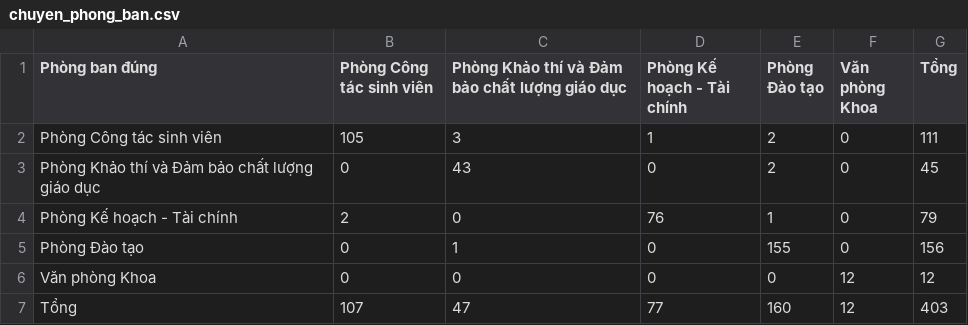
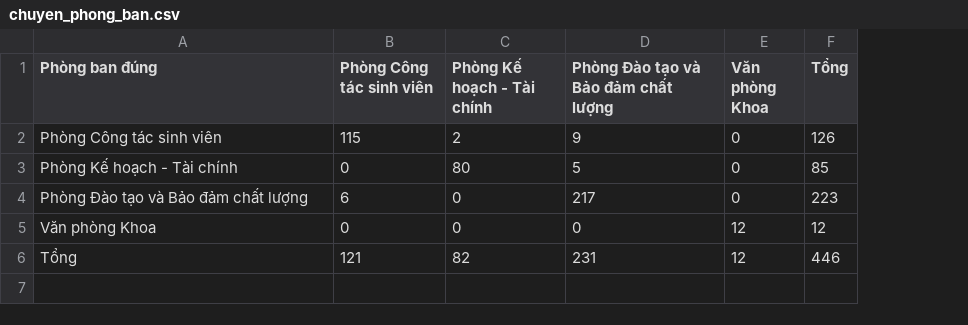
Before and after one commit to nhi2h4ever/NLP-AI-assistant, a CSV file: reports/v1/chuyen_phong_ban.csv, drawn as a sheet; removed rows and columns are numbered as before the commit, all else as after; the diff names each change by its address in the sheet, - before the commit and + after, or states it on an @@ line.

```diff
--- a/reports/v1/chuyen_phong_ban.csv
+++ b/reports/v1/chuyen_phong_ban.csv
-column C, rows 1-2: Phòng Khảo thí và Đảm bảo chất lượng giáo dục | 3; row 4: 0; rows 6-7: 0 | 47
-column E (Phòng Đào tạo), row 2: 2; row 4: 1; rows 6-7: 0 | 160
+column D, rows 1-3: Phòng Đào tạo và Bảo đảm chất lượng | 9 | 5; rows 5-6: 0 | 231
-B2 (Phòng Công tác sinh viên): 105
+B2 (Phòng Công tác sinh viên): 115
-C2 (Phòng Kế hoạch - Tài chính): 1
+C2 (Phòng Kế hoạch - Tài chính): 2
-F2 (Tổng): 111
+F2 (Tổng): 126
-row 3: Phòng Khảo thí và Đảm bảo chất lượng giáo dục | 0 | 43 | 0 | 2 | 0 | 45
-B3 (Phòng Công tác sinh viên): 2
+B3 (Phòng Công tác sinh viên): 0
-C3 (Phòng Kế hoạch - Tài chính): 76
+C3 (Phòng Kế hoạch - Tài chính): 80
-F3 (Tổng): 79
+F3 (Tổng): 85
-row 5: Phòng Đào tạo | 0 | 1 | 0 | 155 | 0 | 156
+row 4: Phòng Đào tạo và Bảo đảm chất lượng | 6 | 0 | 217 | 0 | 223
-B6 (Phòng Công tác sinh viên): 107
+B6 (Phòng Công tác sinh viên): 121
-C6 (Phòng Kế hoạch - Tài chính): 77
+C6 (Phòng Kế hoạch - Tài chính): 82
-F6 (Tổng): 403
+F6 (Tổng): 446
```
Also changed, not shown: data/kappa_can_gan.csv, data/raw/web_bi_loai.csv, 25 other files.
